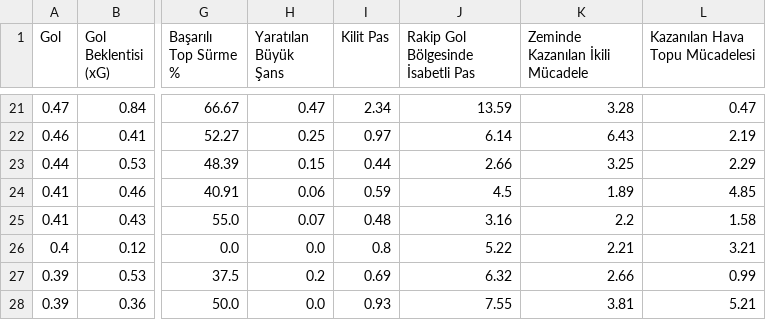
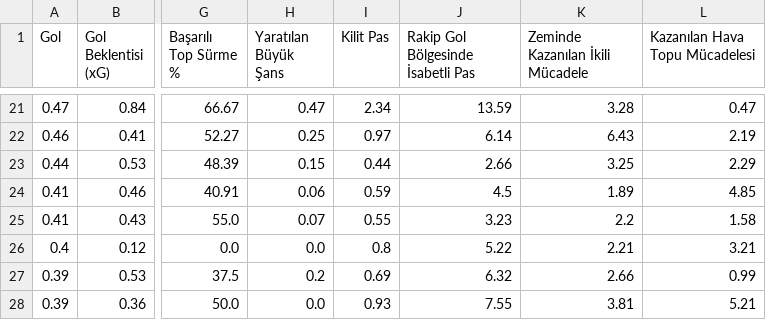
Before and after one commit to scatterradarcsv/csv_scatter_radar, a CSV file: forwards.csv, drawn as a sheet; only a part is shown, gaps mark what is left out; the diff names each change by its address in the sheet, - before the commit and + after, or states it on an @@ line.

Commit message:
Updated forwards.csv

```diff
--- a/forwards.csv
+++ b/forwards.csv
-I25 (Kilit Pas): 0.48
+I25 (Kilit Pas): 0.55
-J25: 3.16
+J25: 3.23
```
